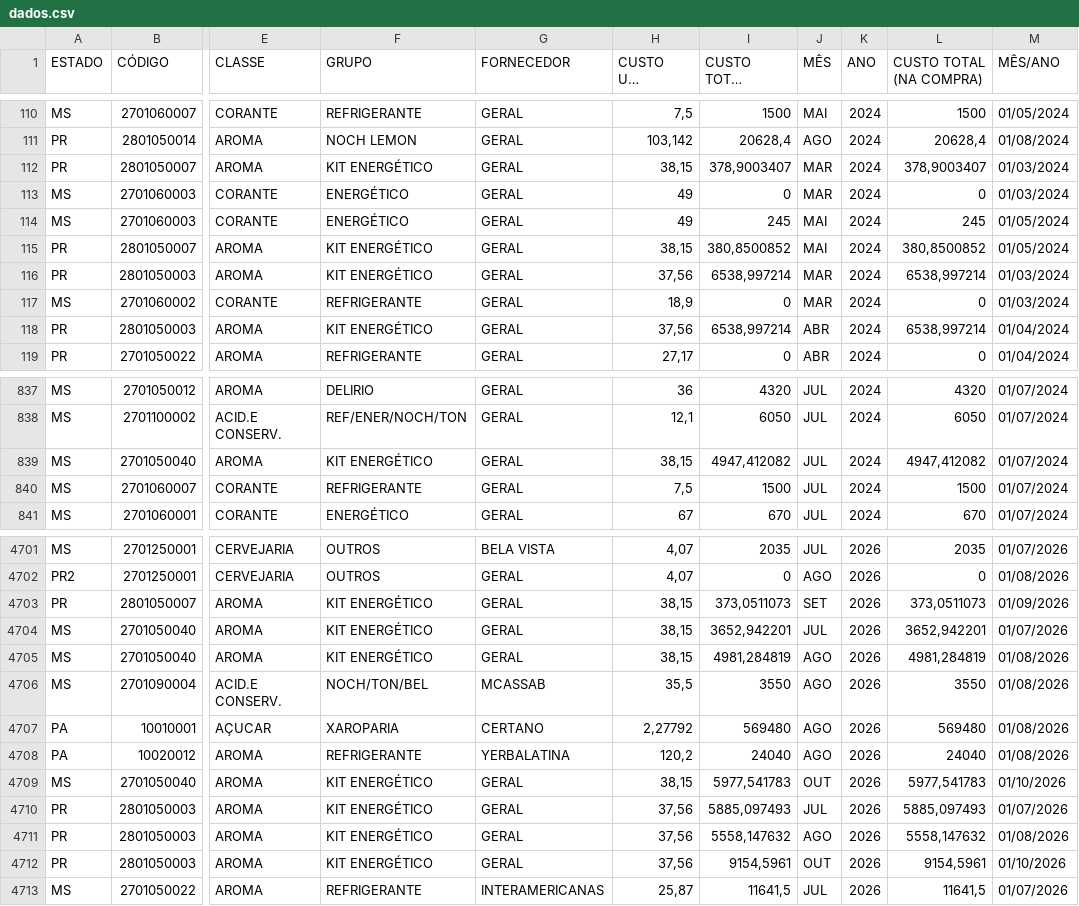
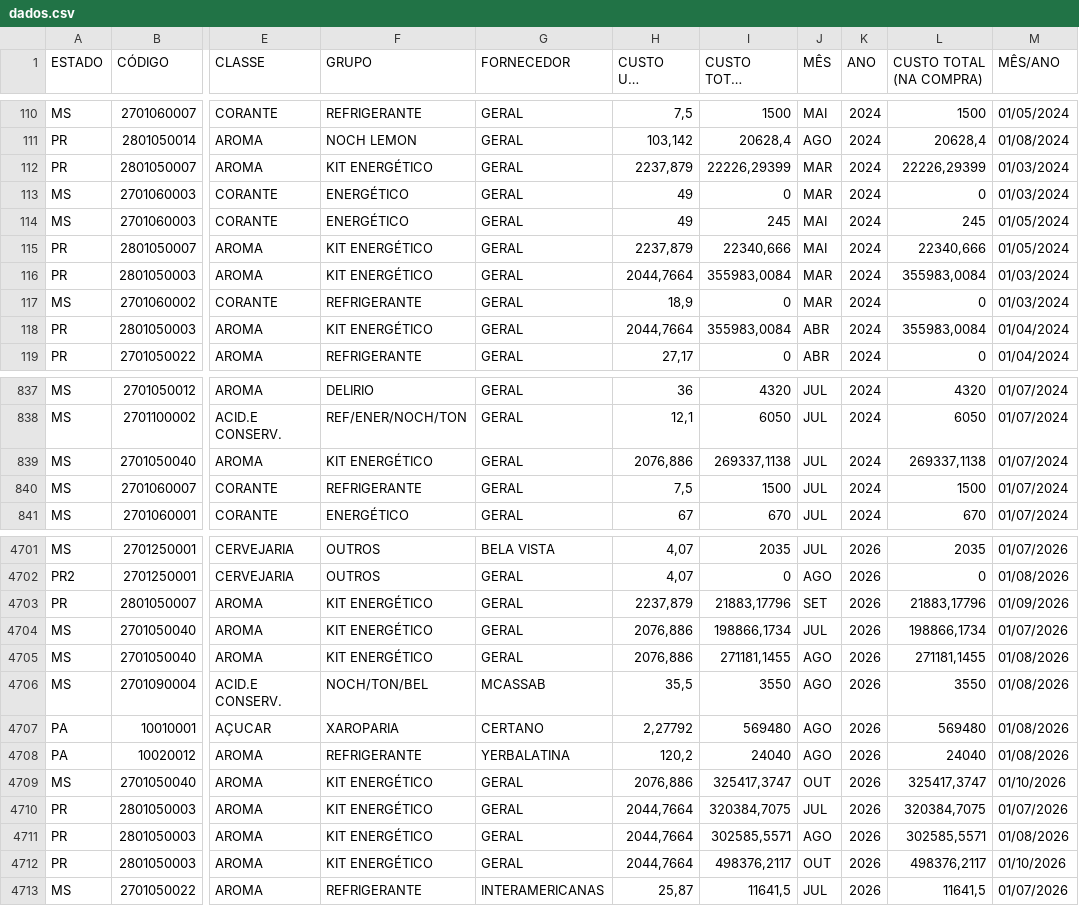
Before and after one commit to nelsonvitor/dashboard-rfk-pcp, a CSV file: dados.csv, drawn as a sheet; only a part is shown, gaps mark what is left out; long unchanged cells end in …; the diff covers the shown part only; the diff names each change by its address in the sheet, - before the commit and + after, or states it on an @@ line.

Commit message:
Atualização automática dos dados

```diff
--- a/dados.csv
+++ b/dados.csv
-H112 (CUSTO UND (ATUAL)): 38,15
+H112 (CUSTO UND (ATUAL)): 2237,879
-I112 (CUSTO TOTAL (ATUAL)): 378,9003407
+I112 (CUSTO TOTAL (ATUAL)): 22226,29399
-L112 (CUSTO TOTAL (NA COMPRA)): 378,9003407
+L112 (CUSTO TOTAL (NA COMPRA)): 22226,29399
-H115 (CUSTO UND (ATUAL)): 38,15
+H115 (CUSTO UND (ATUAL)): 2237,879
-I115 (CUSTO TOTAL (ATUAL)): 380,8500852
+I115 (CUSTO TOTAL (ATUAL)): 22340,666
-L115 (CUSTO TOTAL (NA COMPRA)): 380,8500852
+L115 (CUSTO TOTAL (NA COMPRA)): 22340,666
-H116 (CUSTO UND (ATUAL)): 37,56
+H116 (CUSTO UND (ATUAL)): 2044,7664
-I116 (CUSTO TOTAL (ATUAL)): 6538,997214
+I116 (CUSTO TOTAL (ATUAL)): 355983,0084
-L116 (CUSTO TOTAL (NA COMPRA)): 6538,997214
+L116 (CUSTO TOTAL (NA COMPRA)): 355983,0084
-H118 (CUSTO UND (ATUAL)): 37,56
+H118 (CUSTO UND (ATUAL)): 2044,7664
-I118 (CUSTO TOTAL (ATUAL)): 6538,997214
+I118 (CUSTO TOTAL (ATUAL)): 355983,0084
-L118 (CUSTO TOTAL (NA COMPRA)): 6538,997214
+L118 (CUSTO TOTAL (NA COMPRA)): 355983,0084
-H839 (CUSTO UND (ATUAL)): 38,15
+H839 (CUSTO UND (ATUAL)): 2076,886
-I839 (CUSTO TOTAL (ATUAL)): 4947,412082
+I839 (CUSTO TOTAL (ATUAL)): 269337,1138
-L839 (CUSTO TOTAL (NA COMPRA)): 4947,412082
+L839 (CUSTO TOTAL (NA COMPRA)): 269337,1138
-H4703 (CUSTO UND (ATUAL)): 38,15
+H4703 (CUSTO UND (ATUAL)): 2237,879
-I4703 (CUSTO TOTAL (ATUAL)): 373,0511073
+I4703 (CUSTO TOTAL (ATUAL)): 21883,17796
-L4703 (CUSTO TOTAL (NA COMPRA)): 373,0511073
+L4703 (CUSTO TOTAL (NA COMPRA)): 21883,17796
-H4704:H4705 (CUSTO UND (ATUAL)): 38,15
+H4704:H4705 (CUSTO UND (ATUAL)): 2076,886
-I4704 (CUSTO TOTAL (ATUAL)): 3652,942201
+I4704 (CUSTO TOTAL (ATUAL)): 198866,1734
-L4704 (CUSTO TOTAL (NA COMPRA)): 3652,942201
+L4704 (CUSTO TOTAL (NA COMPRA)): 198866,1734
-I4705 (CUSTO TOTAL (ATUAL)): 4981,284819
+I4705 (CUSTO TOTAL (ATUAL)): 271181,1455
-L4705 (CUSTO TOTAL (NA COMPRA)): 4981,284819
+L4705 (CUSTO TOTAL (NA COMPRA)): 271181,1455
-H4709 (CUSTO UND (ATUAL)): 38,15
+H4709 (CUSTO UND (ATUAL)): 2076,886
-I4709 (CUSTO TOTAL (ATUAL)): 5977,541783
+I4709 (CUSTO TOTAL (ATUAL)): 325417,3747
-L4709 (CUSTO TOTAL (NA COMPRA)): 5977,541783
+L4709 (CUSTO TOTAL (NA COMPRA)): 325417,3747
-H4710:H4712 (CUSTO UND (ATUAL)): 37,56
+H4710:H4712 (CUSTO UND (ATUAL)): 2044,7664
-I4710 (CUSTO TOTAL (ATUAL)): 5885,097493
+I4710 (CUSTO TOTAL (ATUAL)): 320384,7075
-L4710 (CUSTO TOTAL (NA COMPRA)): 5885,097493
+L4710 (CUSTO TOTAL (NA COMPRA)): 320384,7075
-I4711 (CUSTO TOTAL (ATUAL)): 5558,147632
+I4711 (CUSTO TOTAL (ATUAL)): 302585,5571
-L4711 (CUSTO TOTAL (NA COMPRA)): 5558,147632
+L4711 (CUSTO TOTAL (NA COMPRA)): 302585,5571
-I4712 (CUSTO TOTAL (ATUAL)): 9154,5961
+I4712 (CUSTO TOTAL (ATUAL)): 498376,2117
-L4712 (CUSTO TOTAL (NA COMPRA)): 9154,5961
+L4712 (CUSTO TOTAL (NA COMPRA)): 498376,2117
```
Also changed, not shown: 144 edited cells elsewhere in this file.
